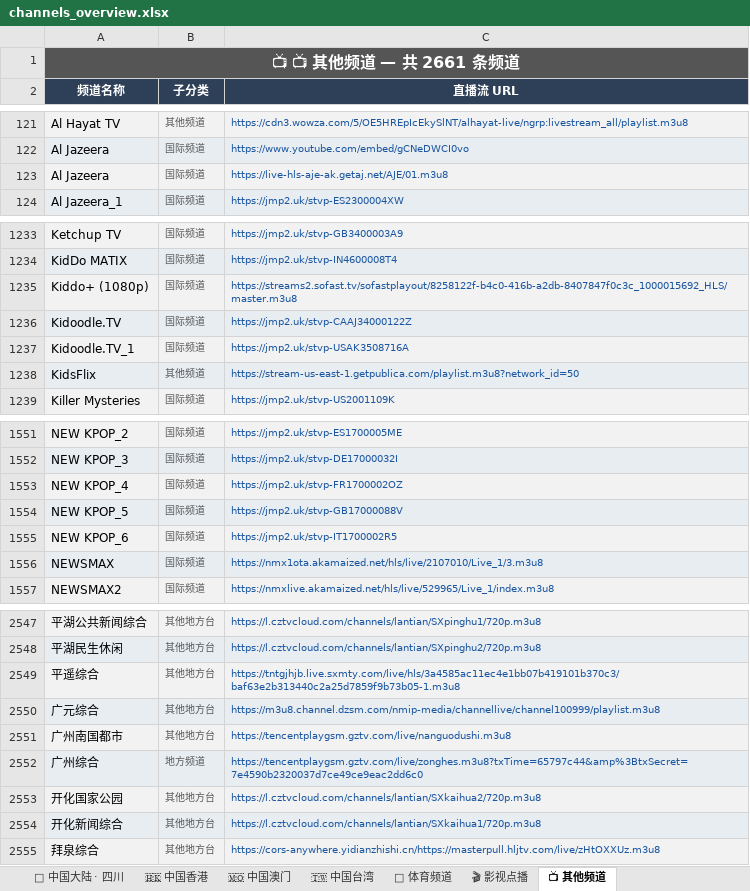
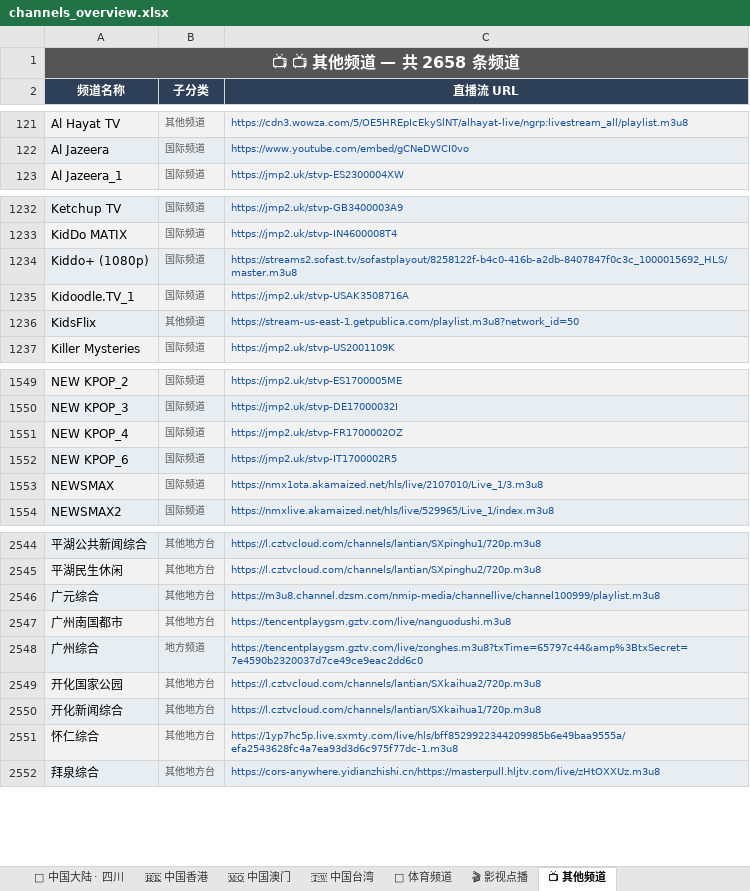
Before and after one commit to amazonjdshop/tv, an Excel workbook: channels_overview.xlsx, sheet 📺 其他频道, drawn as a sheet; only a part is shown, gaps mark what is left out; values as stored, in another font and other column widths than the file's, no borders; removed rows and columns are numbered as before the commit, all else as after; the diff covers the shown part only; the diff names each change by its address in the sheet, - before the commit and + after, or states it on an @@ line.

```diff
--- a/channels_overview.xlsx (sheet 📺 其他频道)
+++ b/channels_overview.xlsx (sheet 📺 其他频道)
-A1 (频道名称): 📺 📺 其他频道 — 共 2661 条频道
+A1 (频道名称): 📺 📺 其他频道 — 共 2658 条频道
-row 123: Al Jazeera | 国际频道 | https://live-hls-aje-ak.getaj.net/AJE/01.m3u8
-row 1236: Kidoodle.TV | 国际频道 | https://jmp2.uk/stvp-CAAJ34000122Z
-row 1554: NEW KPOP_5 | 国际频道 | https://jmp2.uk/stvp-GB17000088V
-row 2549: 平遥综合 | 其他地方台 | https://tntgjhjb.live.sxmty.com/live/hls/3a4585ac11ec4e1bb07b419101b370c3/baf63e2b313440c2a25d7859f9b73b05-1.m3u8
+row 2551: 怀仁综合 | 其他地方台 | https://1yp7hc5p.live.sxmty.com/live/hls/bff8529922344209985b6e49baa9555a/efa2543628fc4a7ea93d3d6c975f77dc-1.m3u8
```
Also changed, not shown: 1 added row and 1 removed row elsewhere in this sheet, sheet 🇹🇼 中国台湾, sheet 🇭🇰 中国香港, sheet 📊 总览, 6 other files.
